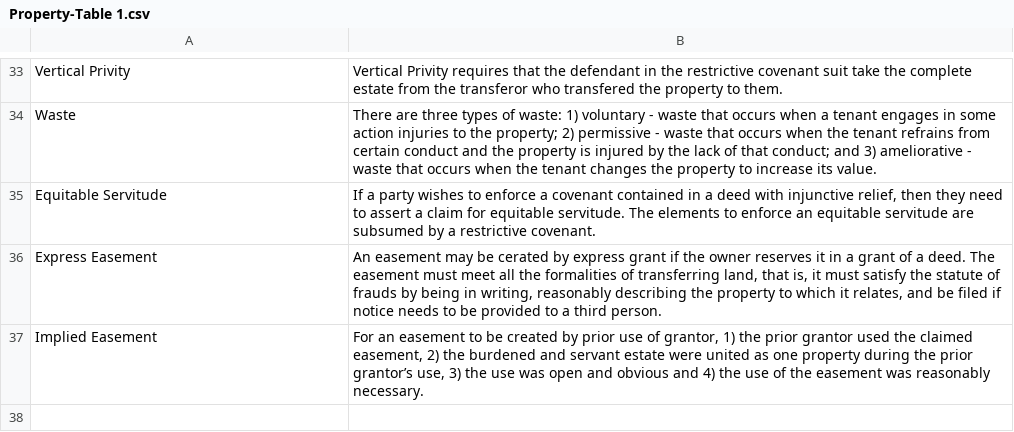
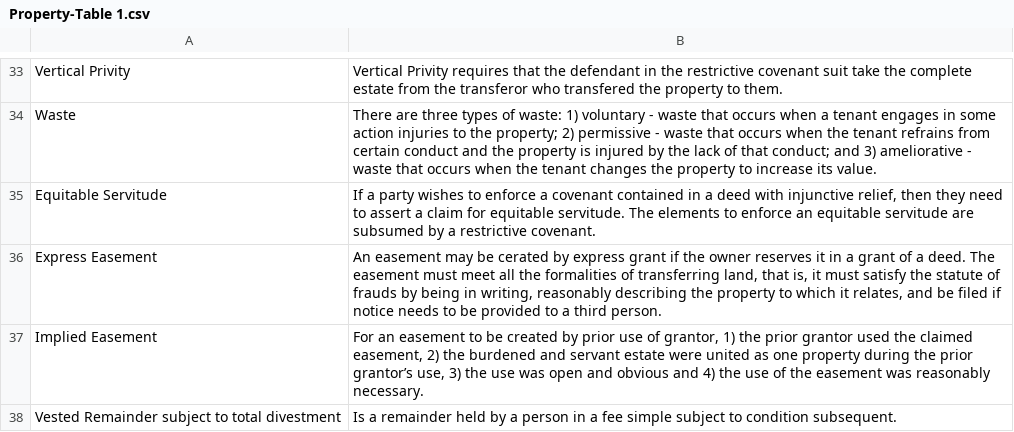
Before and after one commit to RobertKim/hemlock, a CSV file: flashcards/Property-Table 1.csv, drawn as a sheet; only a part is shown, gaps mark what is left out; the diff names each change by its address in the sheet, - before the commit and + after, or states it on an @@ line.

```diff
--- a/flashcards/Property-Table 1.csv
+++ b/flashcards/Property-Table 1.csv
+row 38: Vested Remainder subject to total divestment | Is a remainder held by a person in a fee simple subject to condition subsequent.
```
Also changed, not shown: flashcards/Civil Procedure-Table 1.csv, 3 other files.
